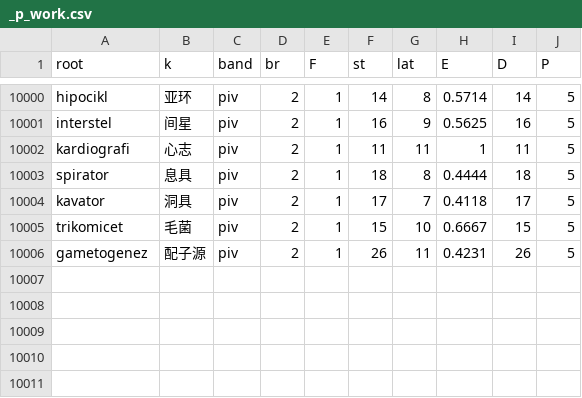
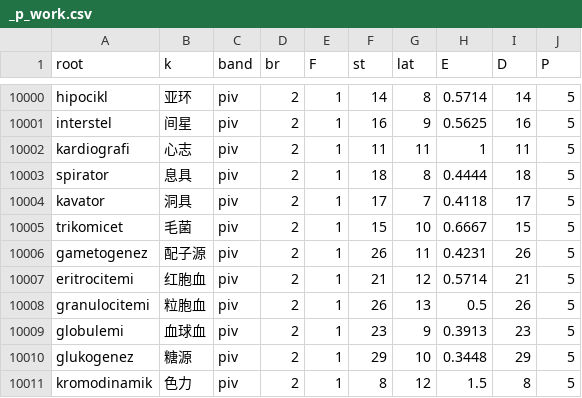
Before and after one commit to Takatakatake/kanji_assign, a CSV file: _p_work.csv, drawn as a sheet; only a part is shown, gaps mark what is left out.

```diff
--- a/_p_work.csv
+++ b/_p_work.csv
@@ -10006 +10006,6 @@
 "gametogenez","配子源","piv","2","1","26","11","0.4231","26","5"
+"eritrocitemi","红胞血","piv","2","1","21","12","0.5714","21","5"
+"granulocitemi","粒胞血","piv","2","1","26","13","0.5","26","5"
+"globulemi","血球血","piv","2","1","23","9","0.3913","23","5"
+"glukogenez","糖源","piv","2","1","29","10","0.3448","29","5"
+"kromodinamik","色力","piv","2","1","8","12","1.5","8","5"
```
Also changed, not shown: _gas_identifier_out.csv, _identifier_sidecar.tsv, 5 other files.
